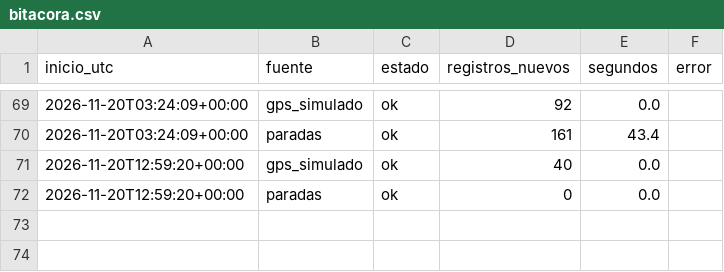
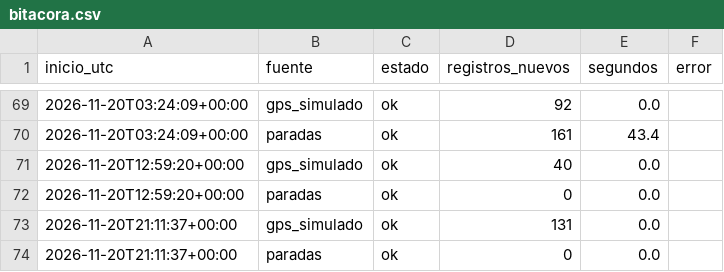
Before and after one commit to SantiagoPro1/BusCol, a CSV file: data/bronce/bitacora.csv, drawn as a sheet; only a part is shown, gaps mark what is left out.

```diff
--- a/data/bronce/bitacora.csv
+++ b/data/bronce/bitacora.csv
@@ -72 +72,3 @@ inicio_utc,fuente,estado,registros_nuevos,segundos,error
 2026-11-20T12:59:20+00:00,paradas,ok,0,0.0,
+2026-11-20T21:11:37+00:00,gps_simulado,ok,131,0.0,
+2026-11-20T21:11:37+00:00,paradas,ok,0,0.0,
```
Also changed, not shown: 2 other files.
